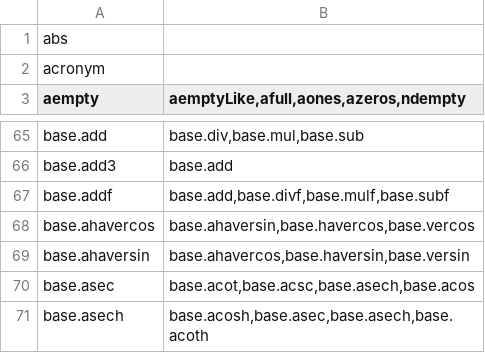
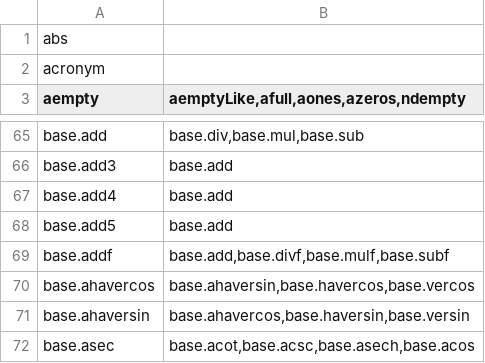
Before and after one commit to stdlib-js/namespace-alias2related, a CSV file: data/data.csv, drawn as a sheet; only a part is shown, gaps mark what is left out; the shorter side is filled out with more unchanged rows; the diff names each change by its address in the sheet, - before the commit and + after, or states it on an @@ line.

```diff
--- a/data/data.csv
+++ b/data/data.csv
+row 67: base.add4 | base.add
+row 68: base.add5 | base.add
```
Also changed, not shown: 7 other files.
